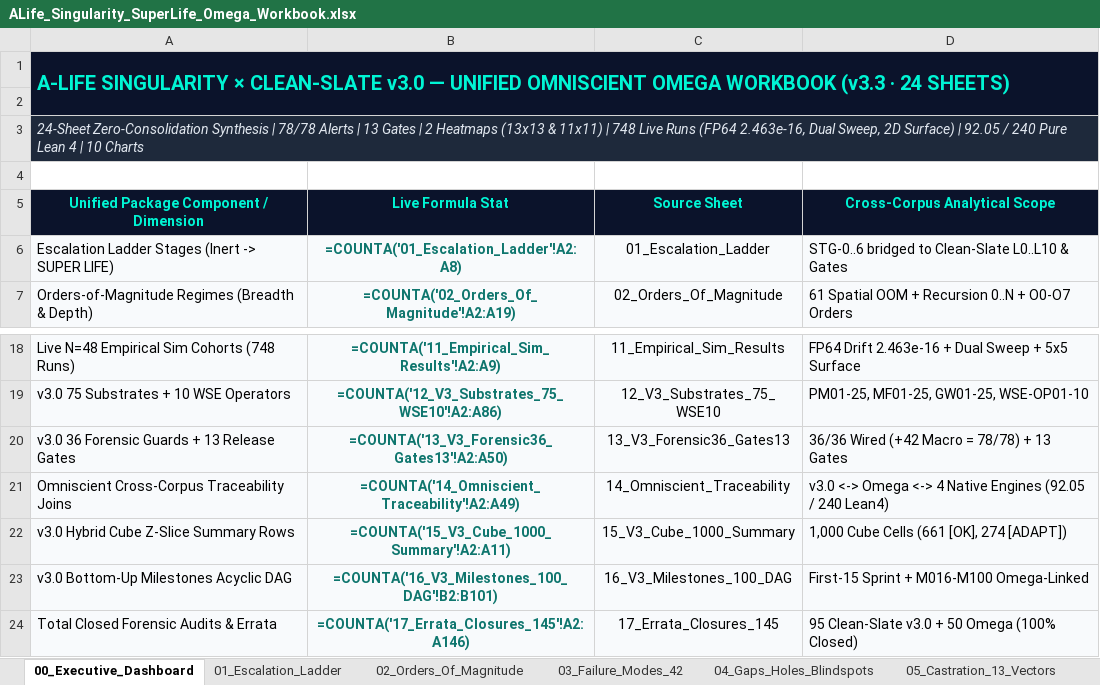
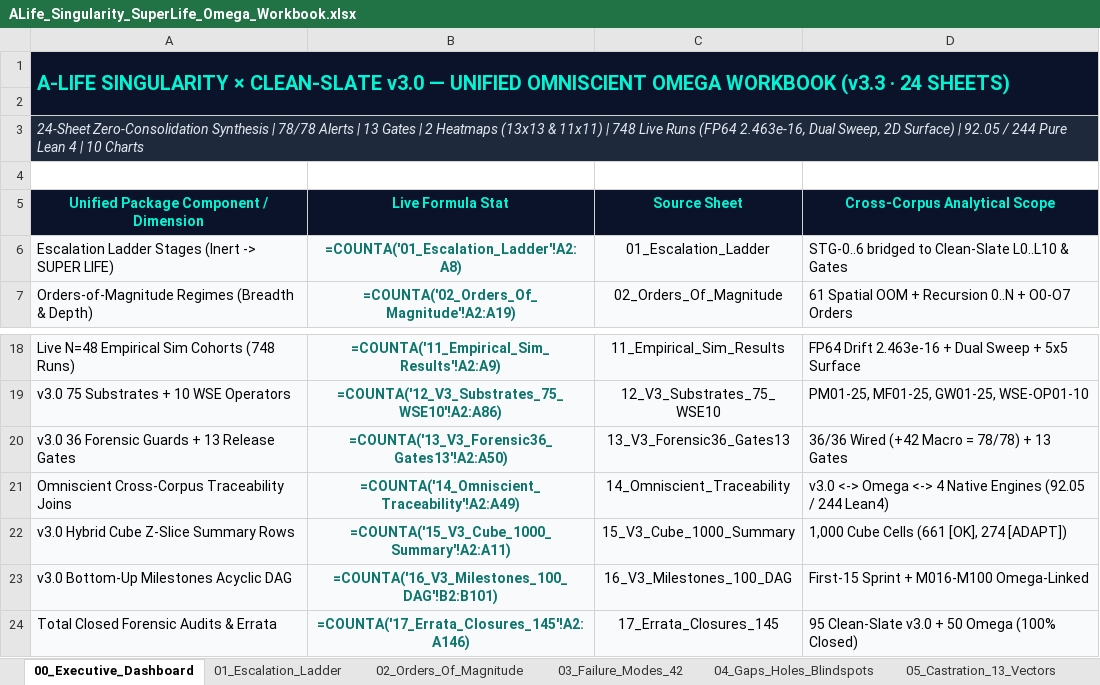
Before and after one commit to 0thernes/alife-singularity-omega-package, an Excel workbook: excel/ALife_Singularity_SuperLife_Omega_Workbook.xlsx, sheet 00_Executive_Dashboard, drawn as a sheet; only a part is shown, gaps mark what is left out; values as stored, in another font and other column widths than the file's, no borders; formulas without a stored value are shown as written; charts and pictures not drawn; the diff names each change by its address in the sheet, - before the commit and + after, or states it on an @@ line.

```diff
--- a/excel/ALife_Singularity_SuperLife_Omega_Workbook.xlsx (sheet 00_Executive_Dashboard)
+++ b/excel/ALife_Singularity_SuperLife_Omega_Workbook.xlsx (sheet 00_Executive_Dashboard)
-A3: …92.05 / 240 Pure Lean…
+A3: …92.05 / 244 Pure Lean…
-D21 (Cross-Corpus Analytical Scope): …(92.05 / 240 Lean4)
+D21 (Cross-Corpus Analytical Scope): …(92.05 / 244 Lean4)
```
Also changed, not shown: sheet 17_Errata_Closures_145, sheet 14_Omniscient_Traceability, sheet 20_Adjacent_Possible_30, sheet 19_Comparative_Contrast_36, sheet 07_Master_Checklist_130, sheet 01_Escalation_Ladder, 1 more sheet, excel/ALife-Framework-v3.0-Master-Workbook.xlsx, excel/ALife-Hybrid-Cube-10x10x10.xlsx, 39 other files.
